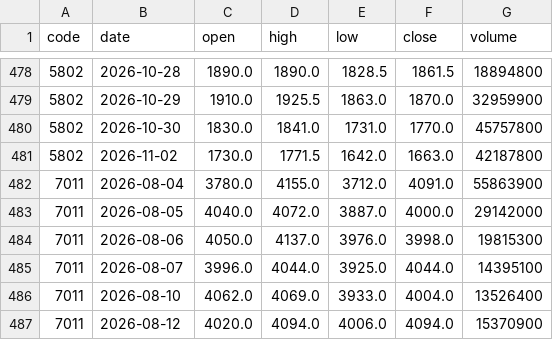
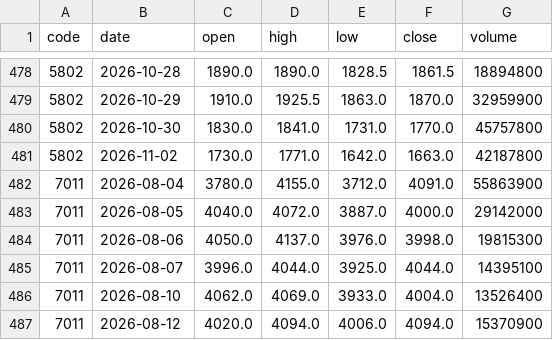
Before and after one commit to gudianjun/jp-bars, a CSV file: data/latest.csv, drawn as a sheet; only a part is shown, gaps mark what is left out.

```diff
--- a/data/latest.csv
+++ b/data/latest.csv
@@ -480,3 +480,3 @@ code,date,open,high,low,close,volume
 5802,2026-10-30,1830.0,1841.0,1731.0,1770.0,45757800
-5802,2026-11-02,1730.0,1771.5,1642.0,1663.0,42187800
+5802,2026-11-02,1730.0,1771.0,1642.0,1663.0,42187800
 7011,2026-08-04,3780.0,4155.0,3712.0,4091.0,55863900
```
Also changed, not shown: 1 other file.
